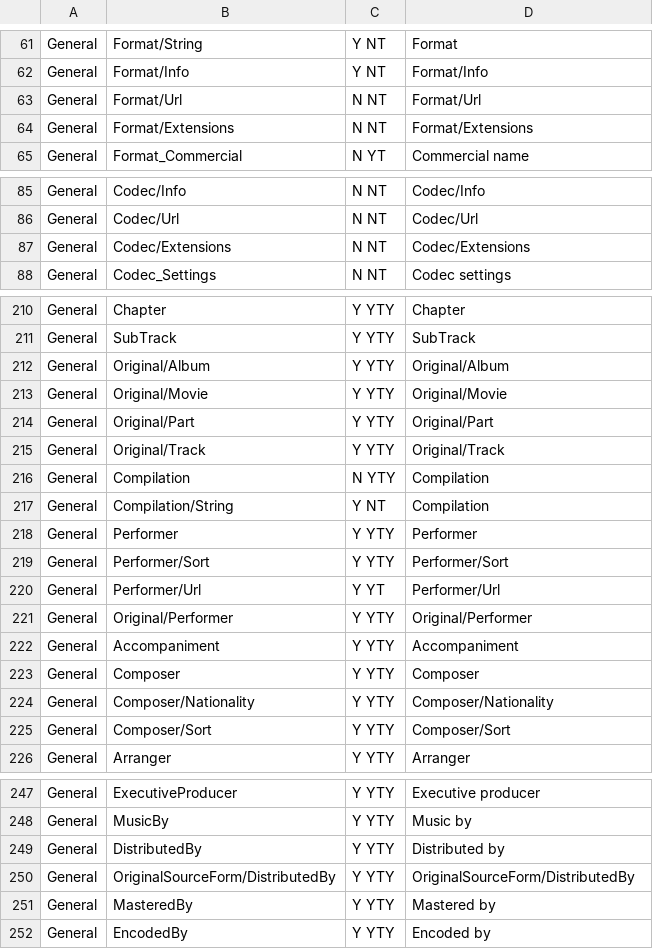
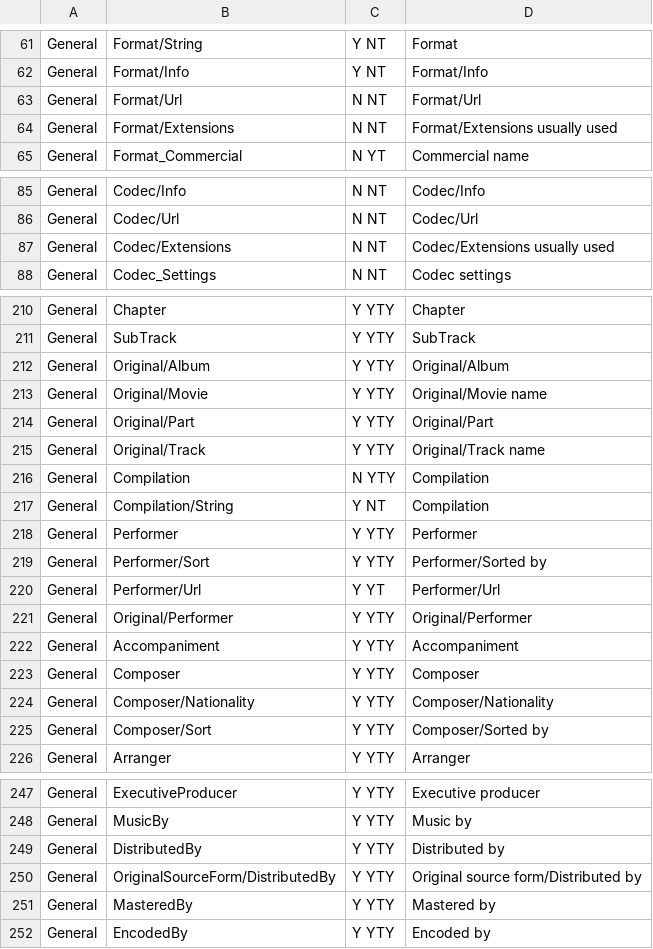
Before and after one commit to autobrr/go-mediainfo, a TSV file: internal/mediainfo/report_tables/23.04-fields.tsv, drawn as a sheet; only a part is shown, gaps mark what is left out; the diff covers the shown part only.

```diff
--- a/internal/mediainfo/report_tables/23.04-fields.tsv
+++ b/internal/mediainfo/report_tables/23.04-fields.tsv
@@ -63,3 +63,3 @@ General	Format/Info	Y NT	Format/Info
 General	Format/Url	N NT	Format/Url
-General	Format/Extensions	N NT	Format/Extensions
+General	Format/Extensions	N NT	Format/Extensions usually used
 General	Format_Commercial	N YT	Commercial name
@@ -86,3 +86,3 @@ General	Codec/Info	N NT	Codec/Info
 General	Codec/Url	N NT	Codec/Url
-General	Codec/Extensions	N NT	Codec/Extensions
+General	Codec/Extensions	N NT	Codec/Extensions usually used
 General	Codec_Settings	N NT	Codec settings
@@ -212,5 +212,5 @@ General	SubTrack	Y YTY	SubTrack
 General	Original/Album	Y YTY	Original/Album
-General	Original/Movie	Y YTY	Original/Movie
+General	Original/Movie	Y YTY	Original/Movie name
 General	Original/Part	Y YTY	Original/Part
-General	Original/Track	Y YTY	Original/Track
+General	Original/Track	Y YTY	Original/Track name
 General	Compilation	N YTY	Compilation
@@ -218,3 +218,3 @@ General	Compilation/String	Y NT	Compilation
 General	Performer	Y YTY	Performer
-General	Performer/Sort	Y YTY	Performer/Sort
+General	Performer/Sort	Y YTY	Performer/Sorted by
 General	Performer/Url	Y YT	Performer/Url
@@ -224,3 +224,3 @@ General	Composer	Y YTY	Composer
 General	Composer/Nationality	Y YTY	Composer/Nationality
-General	Composer/Sort	Y YTY	Composer/Sort
+General	Composer/Sort	Y YTY	Composer/Sorted by
 General	Arranger	Y YTY	Arranger
@@ -249,3 +249,3 @@ General	MusicBy	Y YTY	Music by
 General	DistributedBy	Y YTY	Distributed by
-General	OriginalSourceForm/DistributedBy	Y YTY	OriginalSourceForm/DistributedBy
+General	OriginalSourceForm/DistributedBy	Y YTY	Original source form/Distributed by
 General	MasteredBy	Y YTY	Mastered by
```
Also changed, not shown: 14 edited cells elsewhere in this file, internal/mediainfo/report_tables/26.10-fields.tsv, 27 other files.
